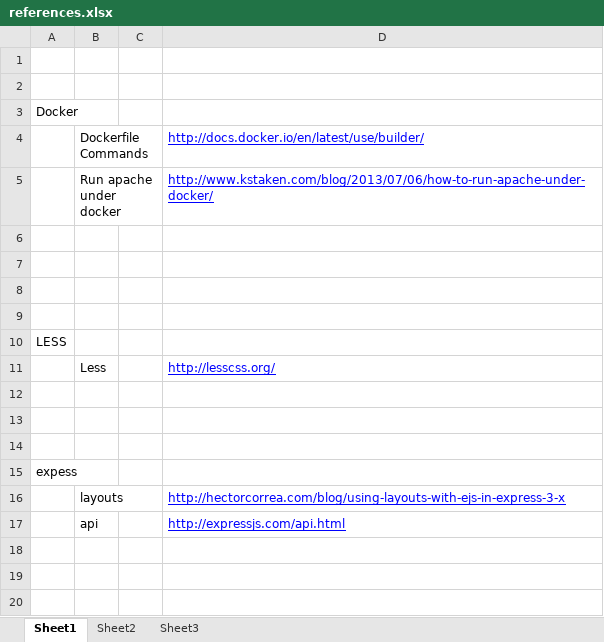
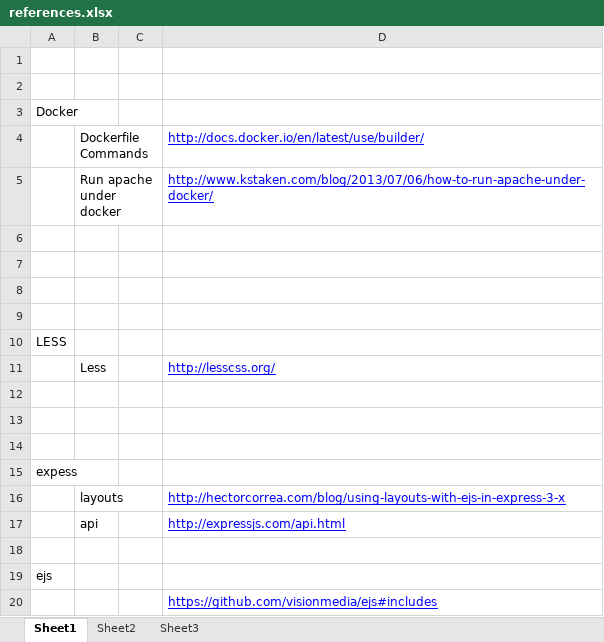
Before and after one commit to sahilsk/dockersManager, an Excel workbook: docs/references.xlsx, sheet Sheet1, drawn as a sheet; values as stored, in another font and other column widths than the file's, no borders; the diff names each change by its address in the sheet, - before the commit and + after, or states it on an @@ line.

```diff
--- a/docs/references.xlsx (sheet Sheet1)
+++ b/docs/references.xlsx (sheet Sheet1)
+row 18: (empty)
+row 19: ejs
+row 20:  |  |  | https://github.com/visionmedia/ejs#includes
```
Also changed, not shown: 16 other files.
